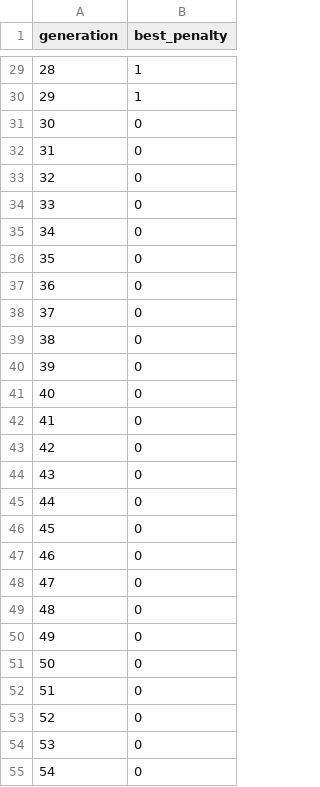
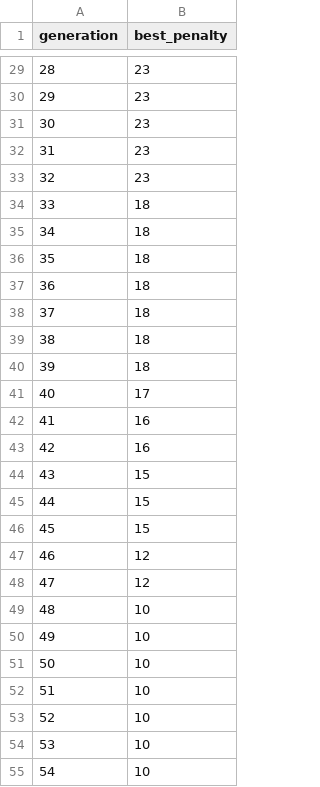
Before and after one commit to Edryck/Fundamentos-de-Inteligencia-Artificial, a CSV file: Trabalho 2 - Algoritmo Genético/results/history.csv, drawn as a sheet; only a part is shown, gaps mark what is left out; the diff covers the shown part only.

```diff
--- a/Trabalho 2 - Algoritmo Genético/results/history.csv
+++ b/Trabalho 2 - Algoritmo Genético/results/history.csv
@@ -29,27 +29,27 @@ generation,best_penalty
-28,1
-29,1
-30,0
-31,0
-32,0
-33,0
-34,0
-35,0
-36,0
-37,0
-38,0
-39,0
-40,0
-41,0
-42,0
-43,0
-44,0
-45,0
-46,0
-47,0
-48,0
-49,0
-50,0
-51,0
-52,0
-53,0
-54,0
+28,23
+29,23
+30,23
+31,23
+32,23
+33,18
+34,18
+35,18
+36,18
+37,18
+38,18
+39,18
+40,17
+41,16
+42,16
+43,15
+44,15
+45,15
+46,12
+47,12
+48,10
+49,10
+50,10
+51,10
+52,10
+53,10
+54,10
```
Also changed, not shown: 60 edited cells elsewhere in this file, 13 other files.
